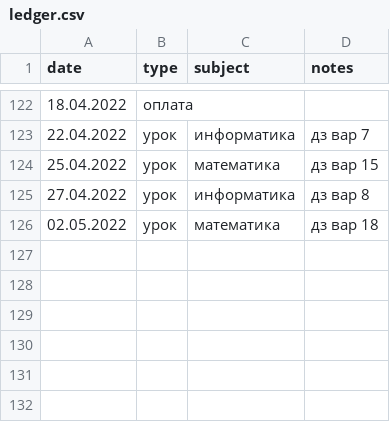
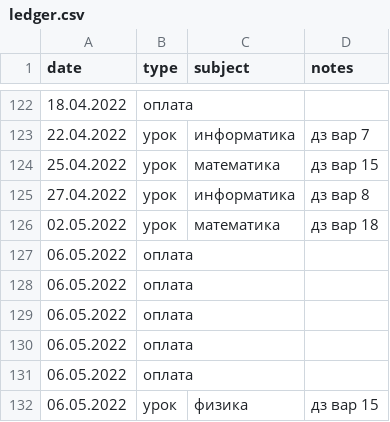
Before and after one commit to rm1113/ledger, a CSV file: data/ledger.csv, drawn as a sheet; only a part is shown, gaps mark what is left out.

```diff
--- a/data/ledger.csv
+++ b/data/ledger.csv
@@ -126 +126,7 @@ date,type,subject,notes
 02.05.2022,урок,математика,дз вар 18
+06.05.2022,оплата,,
+06.05.2022,оплата,,
+06.05.2022,оплата,,
+06.05.2022,оплата,,
+06.05.2022,оплата,,
+06.05.2022,урок,физика,дз вар 15
```
Also changed, not shown: 1 other file.
